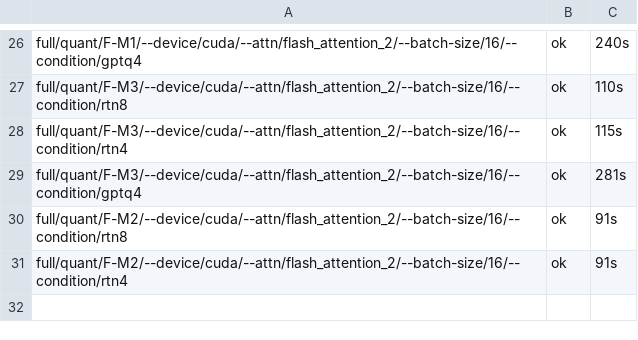
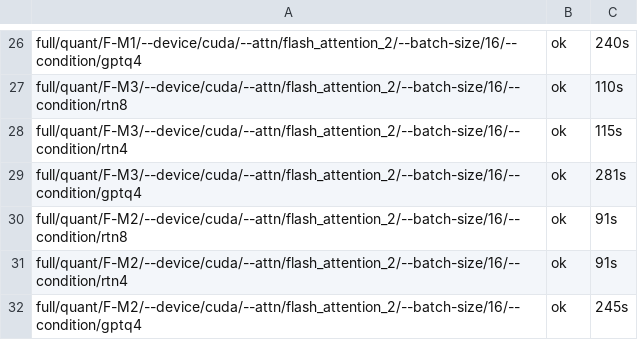
Before and after one commit to DevDaring/Quant_Bias, a TSV file: Next_Study/results/final_closure/_logs/state.tsv, drawn as a sheet; only a part is shown, gaps mark what is left out.

Commit message:
results(final_closure/full): full/quant/F-M2/--device/cuda/--attn/flash_attention_2/--batch-size/16/--condition/gptq4

```diff
--- a/Next_Study/results/final_closure/_logs/state.tsv
+++ b/Next_Study/results/final_closure/_logs/state.tsv
@@ -31 +31,2 @@ full/quant/F-M2/--device/cuda/--attn/flash_attention_2/--batch-size/16/--conditi
 full/quant/F-M2/--device/cuda/--attn/flash_attention_2/--batch-size/16/--condition/rtn4	ok	91s
+full/quant/F-M2/--device/cuda/--attn/flash_attention_2/--batch-size/16/--condition/gptq4	ok	245s
```
Also changed, not shown: 4 other files.
